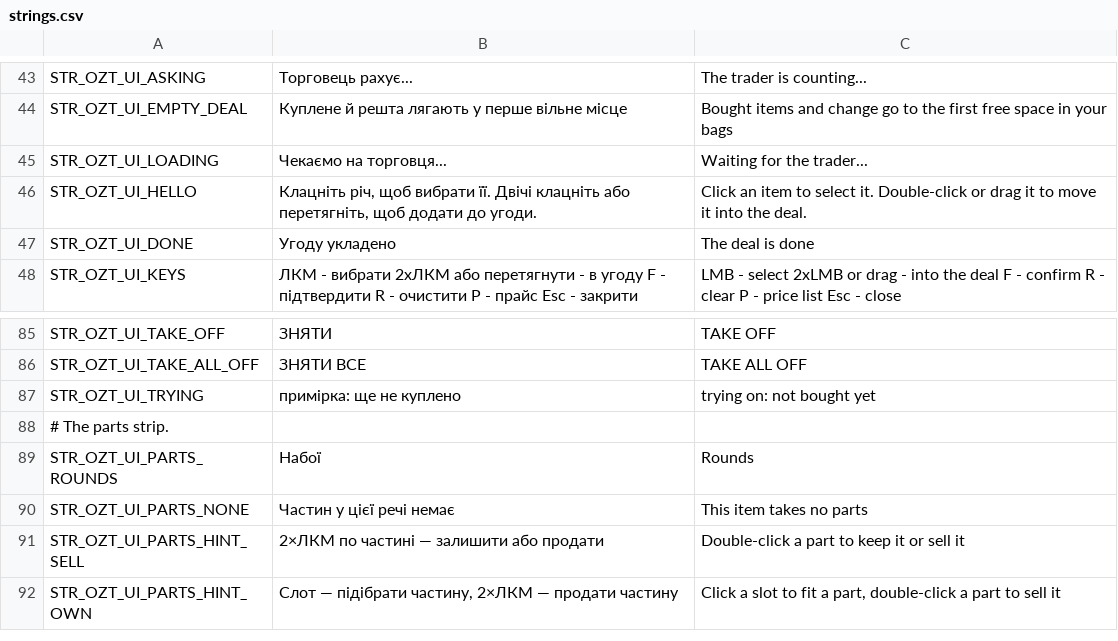
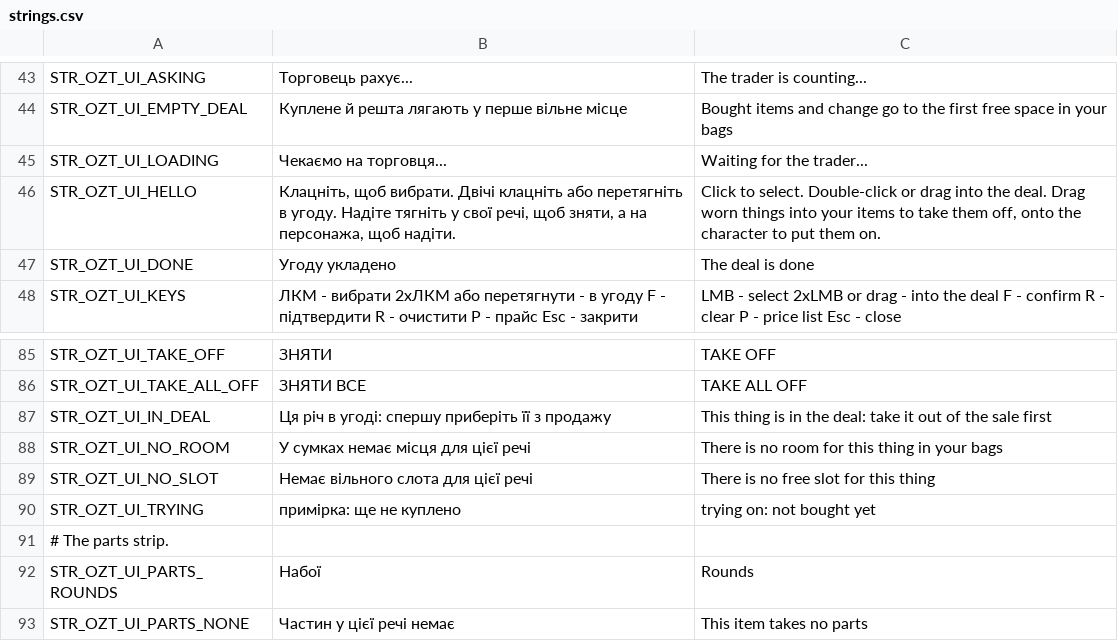
Before and after one commit to OpenZone-DayZ/openzone-trader, a CSV file: OpenZone_Trader/strings.csv, drawn as a sheet; only a part is shown, gaps mark what is left out; the shorter side is filled out with more unchanged rows.

```diff
--- a/OpenZone_Trader/strings.csv
+++ b/OpenZone_Trader/strings.csv
@@ -45,3 +45,3 @@ STR_OZT_UI_EMPTY_DEAL,Куплене й решта лягають у перше
 STR_OZT_UI_LOADING,Чекаємо на торговця...,Waiting for the trader...
-STR_OZT_UI_HELLO,"Клацніть річ, щоб вибрати її. Двічі клацніть або перетягніть, щоб додати до угоди.","Click an item to select it. Double-click or drag it to move it into the deal."
+STR_OZT_UI_HELLO,"Клацніть, щоб вибрати. Двічі клацніть або перетягніть в угоду. Надіте тягніть у свої речі, щоб зняти, а на персонажа, щоб надіти.","Click to select. Double-click or drag into the deal. Drag worn things into your items to take them off, onto the character to put them on."
 STR_OZT_UI_DONE,Угоду укладено,The deal is done
@@ -86,2 +86,5 @@ STR_OZT_UI_TAKE_OFF,ЗНЯТИ,TAKE OFF
 STR_OZT_UI_TAKE_ALL_OFF,ЗНЯТИ ВСЕ,TAKE ALL OFF
+STR_OZT_UI_IN_DEAL,"Ця річ в угоді: спершу приберіть її з продажу","This thing is in the deal: take it out of the sale first"
+STR_OZT_UI_NO_ROOM,"У сумках немає місця для цієї речі","There is no room for this thing in your bags"
+STR_OZT_UI_NO_SLOT,"Немає вільного слота для цієї речі","There is no free slot for this thing"
 STR_OZT_UI_TRYING,примірка: ще не куплено,trying on: not bought yet
```
Also changed, not shown: OpenZone_Trader/stringtable.csv, 5 other files.
